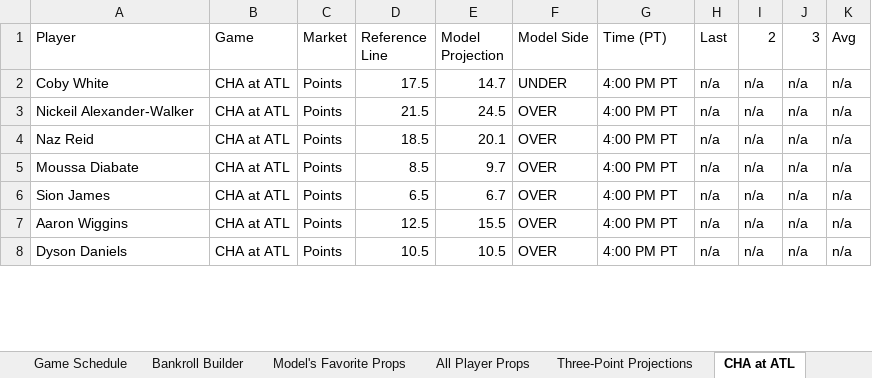
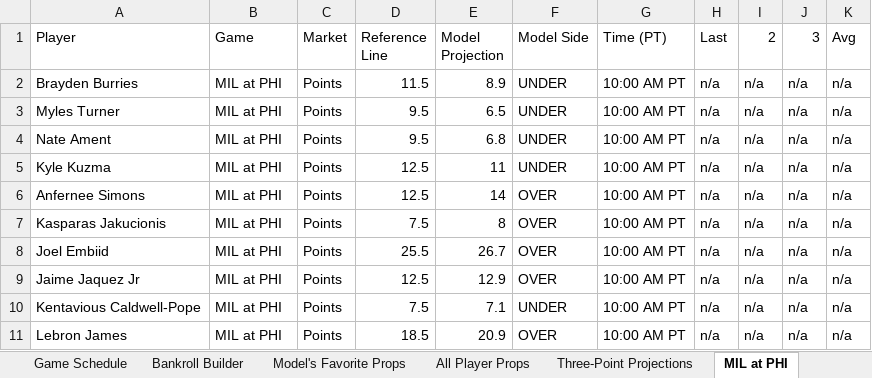
Before and after one commit to cooniehuie/nba-projections-data, an Excel workbook: latest.xlsx, sheet MIL at PHI, drawn as a sheet; only a part is shown; values as stored, in another font and other column widths than the file's, no cell formats; conditional formats not drawn; addresses are those after the commit; the diff covers the shown part only; the diff names each change by its address in the sheet, - before the commit and + after, or states it on an @@ line.

```diff
--- a/latest.xlsx (sheet MIL at PHI)
+++ b/latest.xlsx (sheet MIL at PHI)
-sheet tab: CHA at ATL
+sheet tab: MIL at PHI
-A2 (Player): Coby White
+A2 (Player): Brayden Burries
-B2 (Game): CHA at ATL
+B2 (Game): MIL at PHI
-D2 (Reference Line): 17.5
+D2 (Reference Line): 11.5
-E2 (Model Projection): 14.7
+E2 (Model Projection): 8.9
-G2 (Time (PT)): 4:00 PM PT
+G2 (Time (PT)): 10:00 AM PT
+row 3: Myles Turner | MIL at PHI | Points | 9.5 | 6.5 | UNDER | 10:00 AM PT | n/a | n/a | n/a | n/a
-A4 (Player): Nickeil Alexander-Walker
+A4 (Player): Nate Ament
-B4 (Game): CHA at ATL
+B4 (Game): MIL at PHI
-D4 (Reference Line): 21.5
+D4 (Reference Line): 9.5
-E4 (Model Projection): 24.5
+E4 (Model Projection): 6.8
-F4 (Model Side): OVER
+F4 (Model Side): UNDER
-G4 (Time (PT)): 4:00 PM PT
+G4 (Time (PT)): 10:00 AM PT
+row 5: Kyle Kuzma | MIL at PHI | Points | 12.5 | 11 | UNDER | 10:00 AM PT | n/a | n/a | n/a | n/a
-A6 (Player): Naz Reid
+A6 (Player): Anfernee Simons
-B6:B9 (Game): CHA at ATL
+B6:B9 (Game): MIL at PHI
-D6 (Reference Line): 18.5
+D6 (Reference Line): 12.5
-E6 (Model Projection): 20.1
+E6 (Model Projection): 14
-G6:G9 (Time (PT)): 4:00 PM PT
+G6:G9 (Time (PT)): 10:00 AM PT
-A7 (Player): Moussa Diabate
+A7 (Player): Kasparas Jakucionis
-D7 (Reference Line): 8.5
+D7 (Reference Line): 7.5
-E7 (Model Projection): 9.7
+E7 (Model Projection): 8
-A8 (Player): Sion James
+A8 (Player): Joel Embiid
-D8 (Reference Line): 6.5
+D8 (Reference Line): 25.5
-E8 (Model Projection): 6.7
+E8 (Model Projection): 26.7
-A9 (Player): Aaron Wiggins
+A9 (Player): Jaime Jaquez Jr
-E9 (Model Projection): 15.5
+E9 (Model Projection): 12.9
+row 10: Kentavious Caldwell-Pope | MIL at PHI | Points | 7.5 | 7.1 | UNDER | 10:00 AM PT | n/a | n/a | n/a | n/a
-A11 (Player): Dyson Daniels
+A11 (Player): Lebron James
-B11 (Game): CHA at ATL
+B11 (Game): MIL at PHI
-D11 (Reference Line): 10.5
+D11 (Reference Line): 18.5
-E11 (Model Projection): 10.5
+E11 (Model Projection): 20.9
-G11 (Time (PT)): 4:00 PM PT
+G11 (Time (PT)): 10:00 AM PT
```
Also changed, not shown: 6 added rows, 6 removed rows and 170 edited cells elsewhere in this sheet, sheet All Player Props, sheet Three-Point Projections, sheet MEM at MIN, sheet NOP at SAS, sheet LAC at DAL, sheet BOS at SAC, 4 more sheets, other sheet tabs, cell formats.
